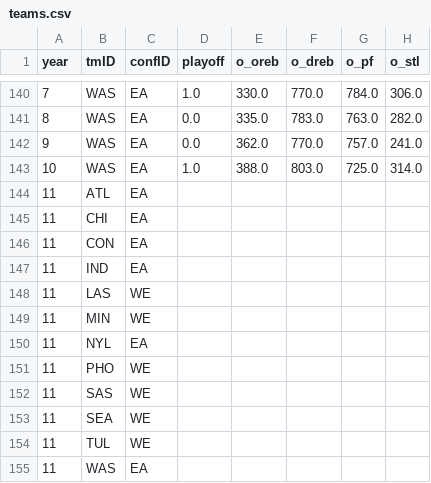
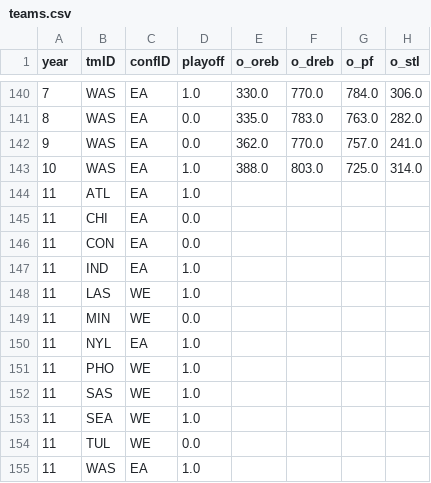
Before and after one commit to m21ark/ac, a CSV file: dataset/cleaned/teams.csv, drawn as a sheet; only a part is shown, gaps mark what is left out; the diff names each change by its address in the sheet, - before the commit and + after, or states it on an @@ line.

```diff
--- a/dataset/cleaned/teams.csv
+++ b/dataset/cleaned/teams.csv
-D144 (playoff): (empty)
+D144 (playoff): 1.0
-D145:D146 (playoff): (empty)
+D145:D146 (playoff): 0.0
-D147:D148 (playoff): (empty)
+D147:D148 (playoff): 1.0
-D149 (playoff): (empty)
+D149 (playoff): 0.0
-D150:D153 (playoff): (empty)
+D150:D153 (playoff): 1.0
-D154 (playoff): (empty)
+D154 (playoff): 0.0
-D155 (playoff): (empty)
+D155 (playoff): 1.0
```
Also changed, not shown: 4 other files.
